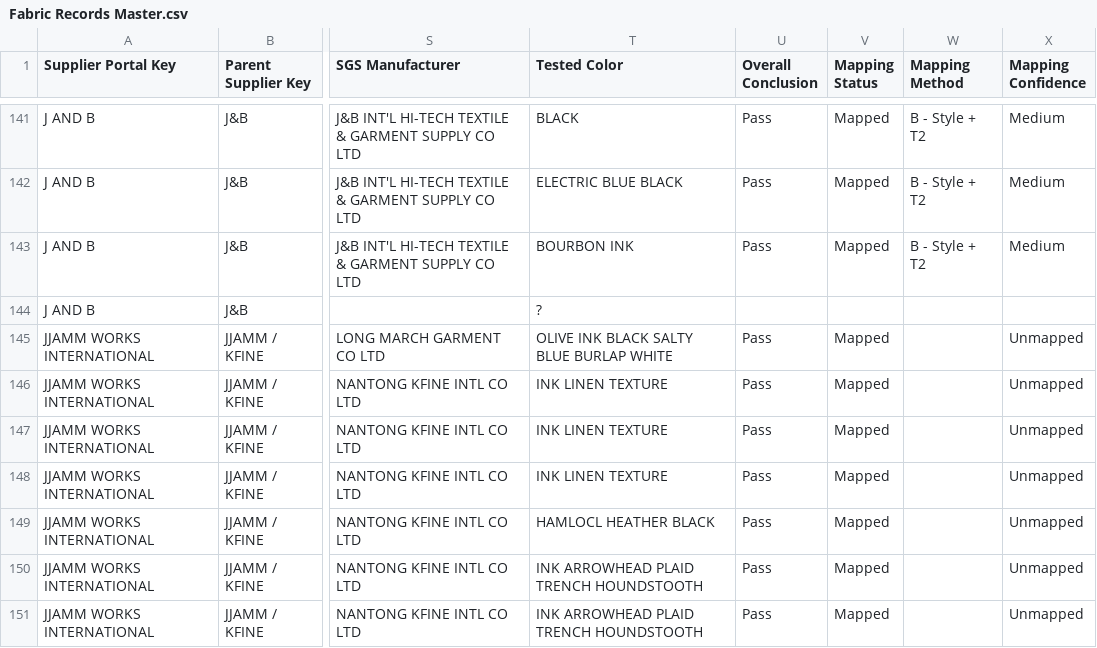
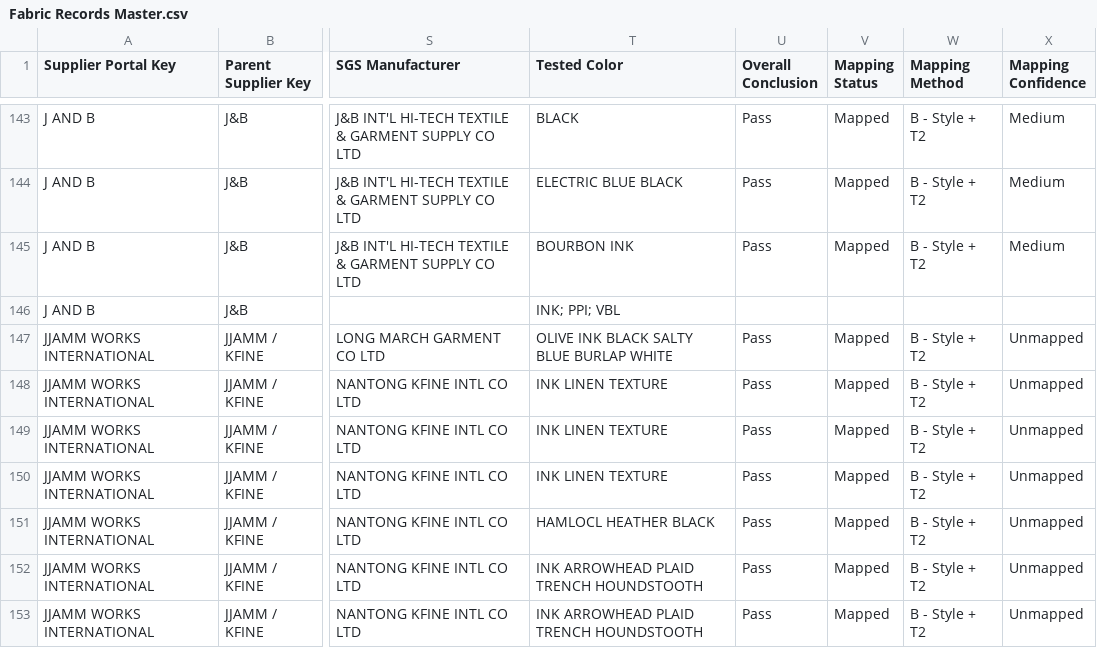
Before and after one commit to chihyang1/vuori-compliance-dashboard, a CSV file: Fabric Records Master.csv, drawn as a sheet; only a part is shown, gaps mark what is left out; addresses are those after the commit; the diff covers the shown part only; the diff names each change by its address in the sheet, - before the commit and + after, or states it on an @@ line.

```diff
--- a/Fabric Records Master.csv
+++ b/Fabric Records Master.csv
-T146 (Tested Color): ?
+T146 (Tested Color): INK; PPI; VBL
-W147:W153 (Mapping Method): (empty)
+W147:W153 (Mapping Method): B - Style + T2
```
Also changed, not shown: 3 added rows and 94 edited cells elsewhere in this file.
